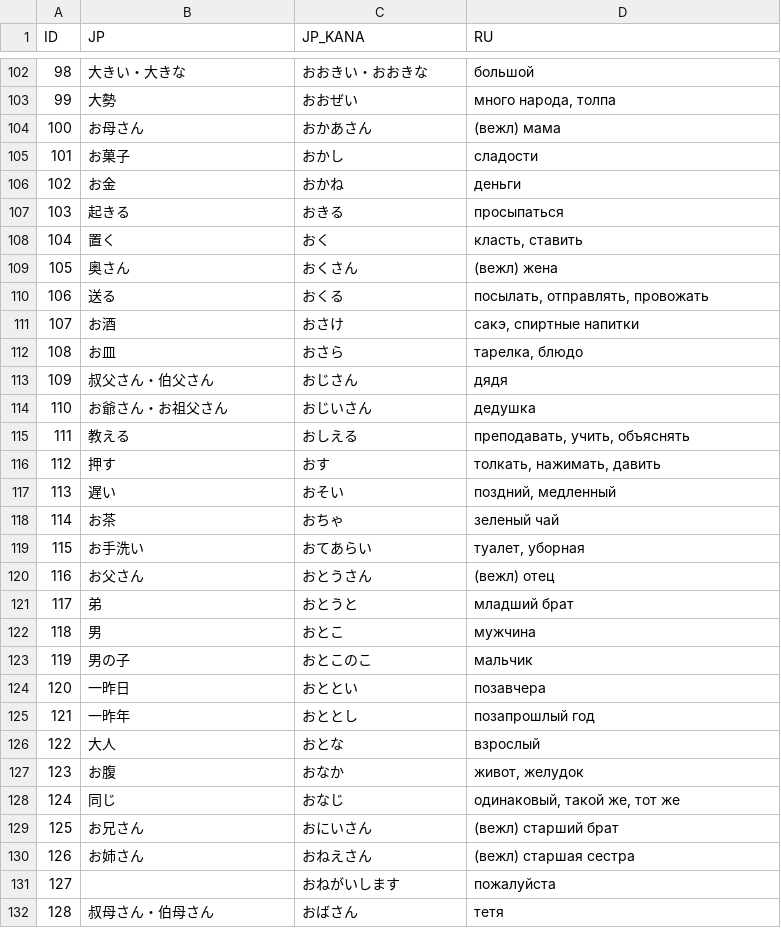
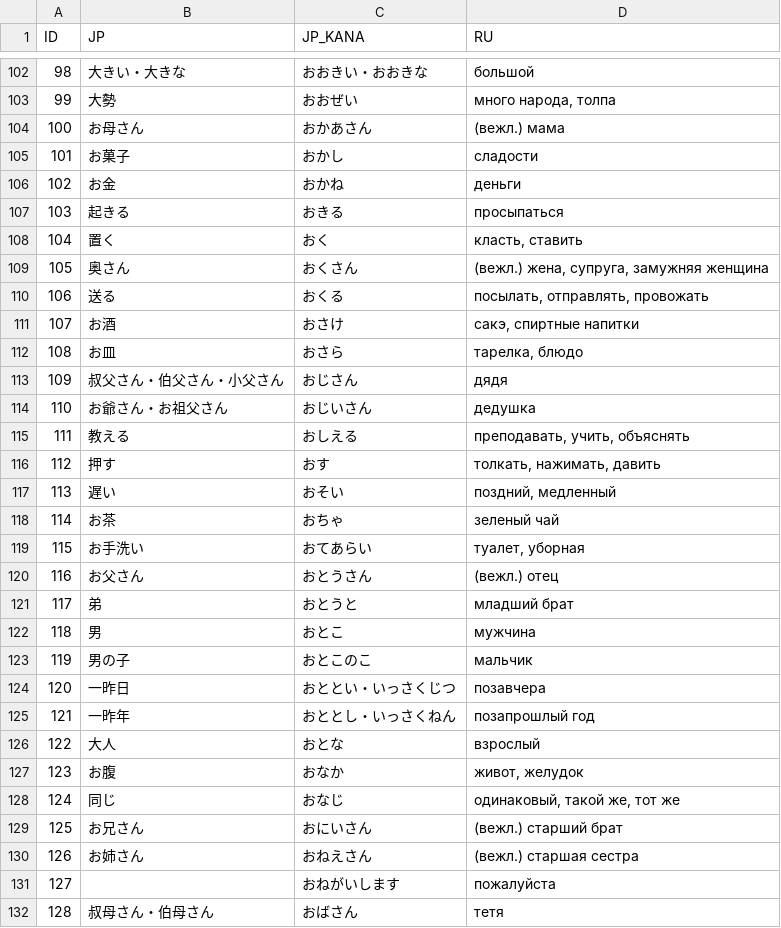
Before and after one commit to gwend/jvocab.data, a CSV file: Vocab_N5.csv, drawn as a sheet; only a part is shown, gaps mark what is left out; the diff covers the shown part only.

```diff
--- a/Vocab_N5.csv
+++ b/Vocab_N5.csv
@@ -103,3 +103,3 @@ ID;JP;JP_KANA;RU;
 99;大勢;おおぜい;много народа, толпа;
-100;お母さん;おかあさん;(вежл) мама;
+100;お母さん;おかあさん;(вежл.) мама;
 101;お菓子;おかし;сладости;
@@ -108,3 +108,3 @@ ID;JP;JP_KANA;RU;
 104;置く;おく;класть, ставить;
-105;奥さん;おくさん;(вежл) жена;
+105;奥さん;おくさん;(вежл.) жена, супруга, замужняя женщина;
 106;送る;おくる;посылать, отправлять, провожать;
@@ -112,3 +112,3 @@ ID;JP;JP_KANA;RU;
 108;お皿;おさら;тарелка, блюдо;
-109;叔父さん・伯父さん;おじさん;дядя;
+109;叔父さん・伯父さん・小父さん;おじさん;дядя;
 110;お爺さん・お祖父さん;おじいさん;дедушка;
@@ -119,3 +119,3 @@ ID;JP;JP_KANA;RU;
 115;お手洗い;おてあらい;туалет, уборная;
-116;お父さん;おとうさん;(вежл) отец;
+116;お父さん;おとうさん;(вежл.) отец;
 117;弟;おとうと;младший брат;
@@ -123,4 +123,4 @@ ID;JP;JP_KANA;RU;
 119;男の子;おとこのこ;мальчик;
-120;一昨日;おととい;позавчера;
-121;一昨年;おととし;позапрошлый год;
+120;一昨日;おととい・いっさくじつ;позавчера;
+121;一昨年;おととし・いっさくねん;позапрошлый год;
 122;大人;おとな;взрослый;
@@ -128,4 +128,4 @@ ID;JP;JP_KANA;RU;
 124;同じ;おなじ;одинаковый, такой же, тот же;
-125;お兄さん;おにいさん;(вежл) старший брат;
-126;お姉さん;おねえさん;(вежл) старшая сестра;
+125;お兄さん;おにいさん;(вежл.) старший брат;
+126;お姉さん;おねえさん;(вежл.) старшая сестра;
 127;;おねがいします;пожалуйста;
```
Also changed, not shown: 16 edited cells elsewhere in this file, Vocab_N3_1.csv, Vocab_N4.csv.
